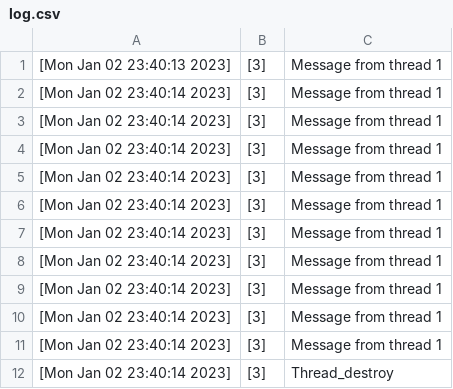
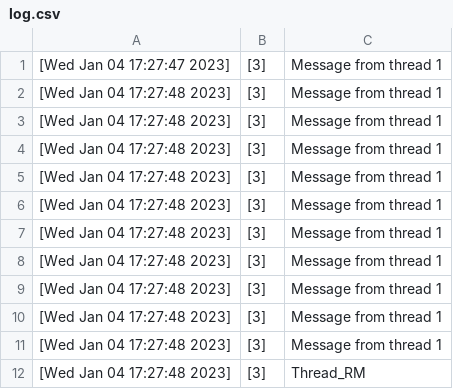
Before and after one commit to thong-nt/Logger-API, a CSV file: logs/log.csv, drawn as a sheet.

```diff
--- a/logs/log.csv
+++ b/logs/log.csv
@@ -1,12 +1,12 @@
-[Mon Jan 02 23:40:13 2023] , [3]	, Message from thread 1
-[Mon Jan 02 23:40:14 2023] , [3]	, Message from thread 1
-[Mon Jan 02 23:40:14 2023] , [3]	, Message from thread 1
-[Mon Jan 02 23:40:14 2023] , [3]	, Message from thread 1
-[Mon Jan 02 23:40:14 2023] , [3]	, Message from thread 1
-[Mon Jan 02 23:40:14 2023] , [3]	, Message from thread 1
-[Mon Jan 02 23:40:14 2023] , [3]	, Message from thread 1
-[Mon Jan 02 23:40:14 2023] , [3]	, Message from thread 1
-[Mon Jan 02 23:40:14 2023] , [3]	, Message from thread 1
-[Mon Jan 02 23:40:14 2023] , [3]	, Message from thread 1
-[Mon Jan 02 23:40:14 2023] , [3]	, Message from thread 1
-[Mon Jan 02 23:40:14 2023] , [3]	, Thread_destroy
+[Wed Jan 04 17:27:47 2023] , [3]	, Message from thread 1
+[Wed Jan 04 17:27:48 2023] , [3]	, Message from thread 1
+[Wed Jan 04 17:27:48 2023] , [3]	, Message from thread 1
+[Wed Jan 04 17:27:48 2023] , [3]	, Message from thread 1
+[Wed Jan 04 17:27:48 2023] , [3]	, Message from thread 1
+[Wed Jan 04 17:27:48 2023] , [3]	, Message from thread 1
+[Wed Jan 04 17:27:48 2023] , [3]	, Message from thread 1
+[Wed Jan 04 17:27:48 2023] , [3]	, Message from thread 1
+[Wed Jan 04 17:27:48 2023] , [3]	, Message from thread 1
+[Wed Jan 04 17:27:48 2023] , [3]	, Message from thread 1
+[Wed Jan 04 17:27:48 2023] , [3]	, Message from thread 1
+[Wed Jan 04 17:27:48 2023] , [3]	, Thread_RM
```
Also changed, not shown: 13 other files.
